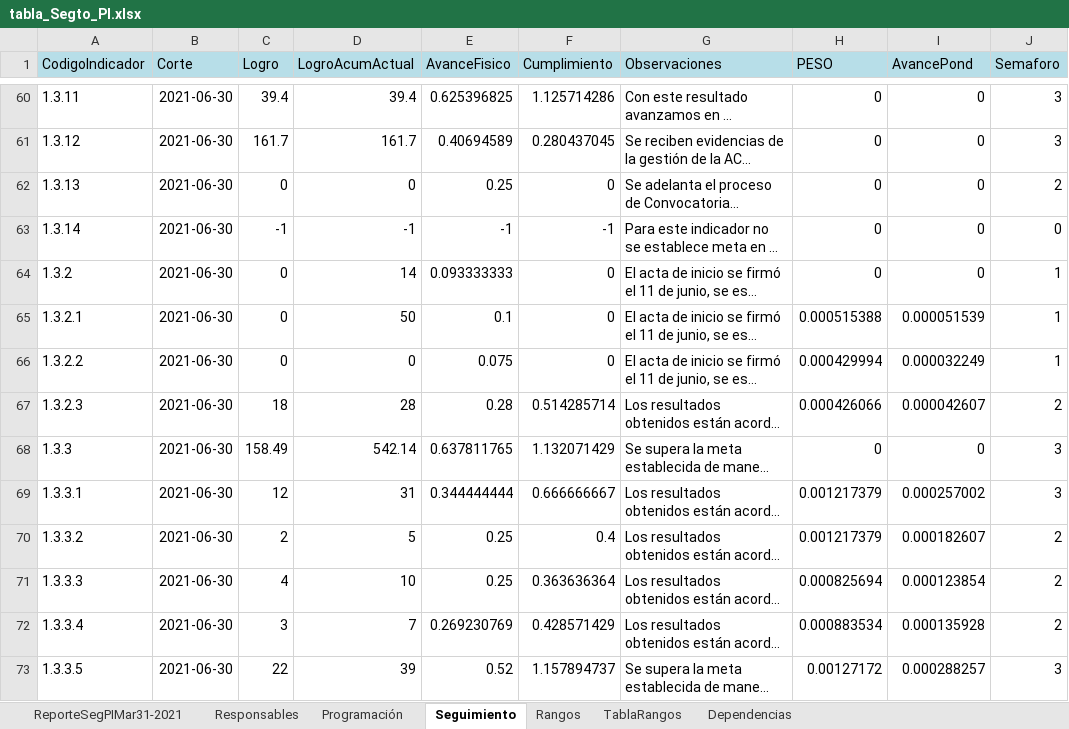
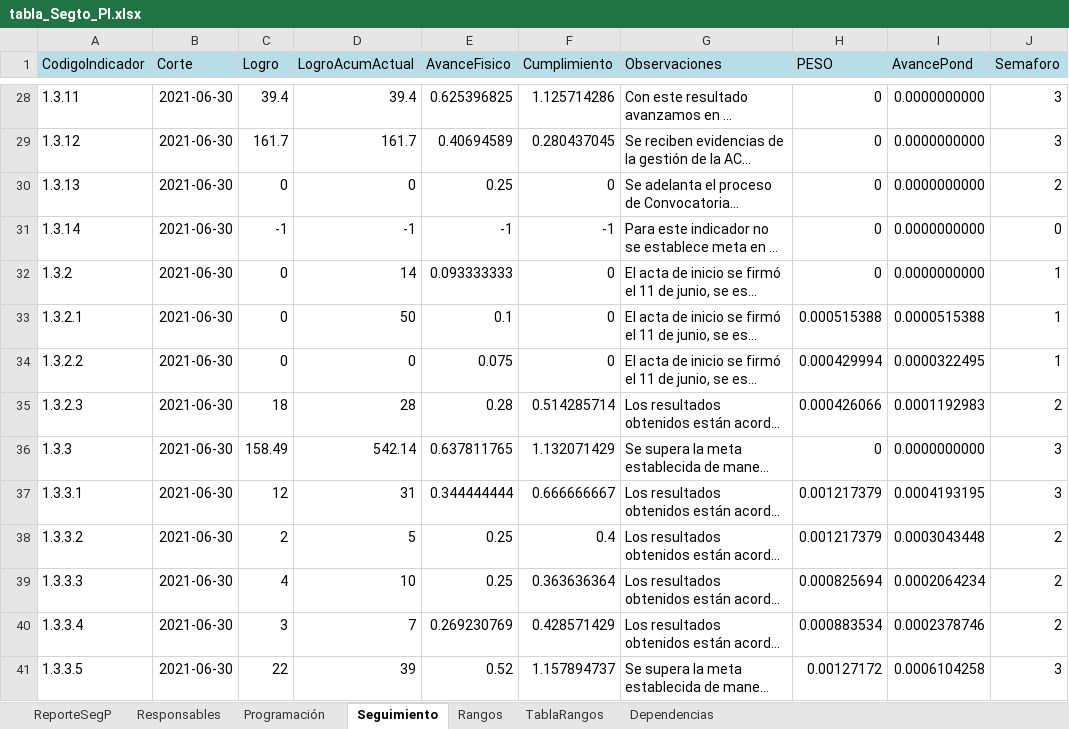
Before and after one commit to MendozaJulioC/sse-pdm, an Excel workbook: src/public/uploads/tabla_Segto_PI.xlsx, sheet Seguimiento, drawn as a sheet; only a part is shown, gaps mark what is left out; long unchanged cells end in …; values as stored, in another font and other column widths than the file's, no borders; addresses are those after the commit; the diff covers the shown part only; the diff names each change by its address in the sheet, - before the commit and + after, or states it on an @@ line.

```diff
--- a/src/public/uploads/tabla_Segto_PI.xlsx (sheet Seguimiento)
+++ b/src/public/uploads/tabla_Segto_PI.xlsx (sheet Seguimiento)
-sheet tab: ReporteSegPIMar31-2021
+sheet tab: ReporteSegP
-I28:I32 (AvancePond): 0
+I28:I32 (AvancePond): 0.0000000000
-I33 (AvancePond): 0.000051539
+I33 (AvancePond): 0.0000515388
-I34 (AvancePond): 0.000032249
+I34 (AvancePond): 0.0000322495
-I35 (AvancePond): 0.000042607
+I35 (AvancePond): 0.0001192983
-I36 (AvancePond): 0
+I36 (AvancePond): 0.0000000000
-I37 (AvancePond): 0.000257002
+I37 (AvancePond): 0.0004193195
-I38 (AvancePond): 0.000182607
+I38 (AvancePond): 0.0003043448
-I39 (AvancePond): 0.000123854
+I39 (AvancePond): 0.0002064234
-I40 (AvancePond): 0.000135928
+I40 (AvancePond): 0.0002378746
-I41 (AvancePond): 0.000288257
+I41 (AvancePond): 0.0006104258
```
Also changed, not shown: 32 added rows, 32 removed rows, 1089 edited cells and cell formats elsewhere in this sheet, sheet Programación, sheet ReporteSegP, sheet Dependencias, sheet Responsables, formulas that keep their value, src/public/uploads/plan_accion_pdm.xlsx, 4 other files.
